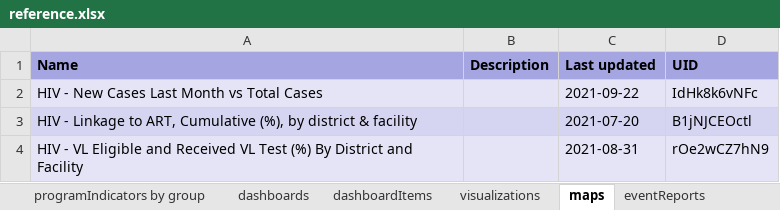
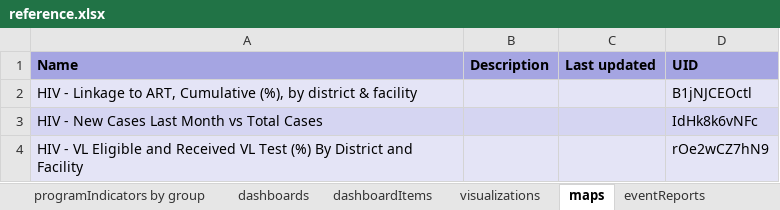
Before and after one commit to dhis2/metadata-package-development, an Excel workbook: metadata/HIV_Tracker/HIV_CS_TRK_V1.0.0_DHIS2.34/reference.xlsx, sheet maps, drawn as a sheet; values as stored, in another font and other column widths than the file's, no borders; removed rows and columns are numbered as before the commit, all else as after; the diff names each change by its address in the sheet, - before the commit and + after, or states it on an @@ line.

```diff
--- a/metadata/HIV_Tracker/HIV_CS_TRK_V1.0.0_DHIS2.34/reference.xlsx (sheet maps)
+++ b/metadata/HIV_Tracker/HIV_CS_TRK_V1.0.0_DHIS2.34/reference.xlsx (sheet maps)
-row 2: HIV - New Cases Last Month vs Total Cases |  | 2021-09-22 | IdHk8k6vNFc
-C2 (Last updated): 2021-07-20
+C2 (Last updated): (empty)
+row 3: HIV - New Cases Last Month vs Total Cases |  |  | IdHk8k6vNFc
-C4 (Last updated): 2021-08-31
+C4 (Last updated): (empty)
```
Also changed, not shown: sheet visualizations, sheet dashboardItems, sheet programIndicators by group, sheet dataElements, sheet dataElementGroups, sheet eventReports, 11 more sheets, other sheet tabs, metadata/HIV_Tracker/HIV_CS_TRK_V1.0.0_DHIS2.35/reference.xlsx, metadata/HIV_Tracker/HIV_CS_TRK_V1.0.0_DHIS2.36/reference.xlsx, 6 other files.
